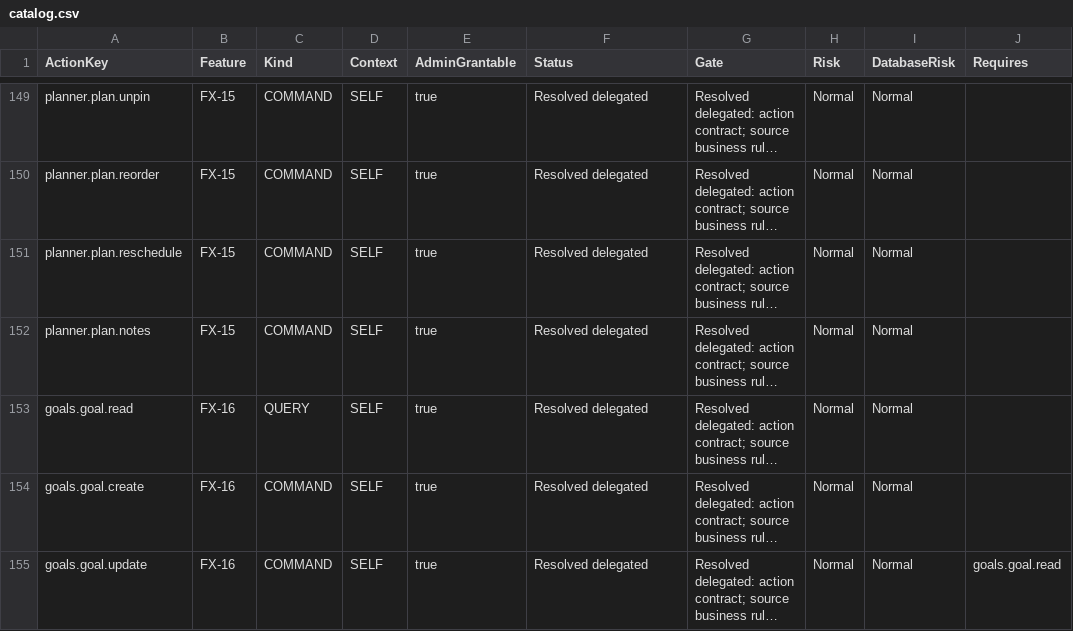
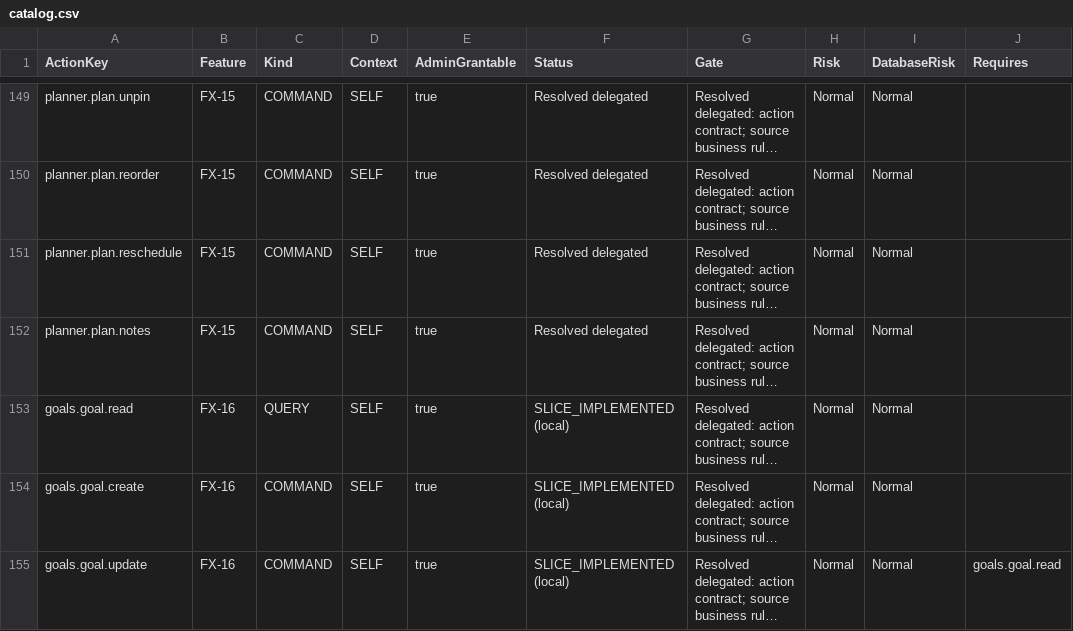
Before and after one commit to hakodev2k/Nexora, a CSV file: docs/action-catalog/catalog.csv, drawn as a sheet; only a part is shown, gaps mark what is left out; long unchanged cells end in …; the diff covers the shown part only; the diff names each change by its address in the sheet, - before the commit and + after, or states it on an @@ line.

```diff
--- a/docs/action-catalog/catalog.csv
+++ b/docs/action-catalog/catalog.csv
-F153:F155 (Status): Resolved delegated
+F153:F155 (Status): SLICE_IMPLEMENTED (local)
```
Also changed, not shown: 11 edited cells elsewhere in this file, docs/goals/module-coverage.csv, 22 other files.
